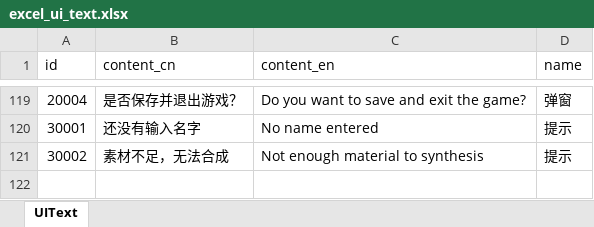
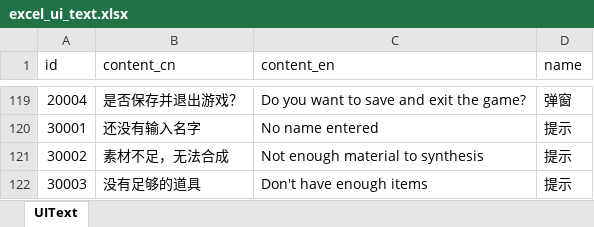
Before and after one commit to wobushiren79/ThaumAge, an Excel workbook: ThaumAge/Assets/Data/Excel/excel_ui_text.xlsx, sheet UIText, drawn as a sheet; only a part is shown, gaps mark what is left out; values as stored, in another font and other column widths than the file's, no borders; the diff names each change by its address in the sheet, - before the commit and + after, or states it on an @@ line.

```diff
--- a/ThaumAge/Assets/Data/Excel/excel_ui_text.xlsx (sheet UIText)
+++ b/ThaumAge/Assets/Data/Excel/excel_ui_text.xlsx (sheet UIText)
+row 122: 30003 | 没有足够的道具 | Don't have enough items | 提示
```
Also changed, not shown: ThaumAge/Assets/Data/Excel/excel_audio_info.xlsx, ThaumAge/Assets/Data/Excel/excel_book_model_details.xlsx, 34 other files.
